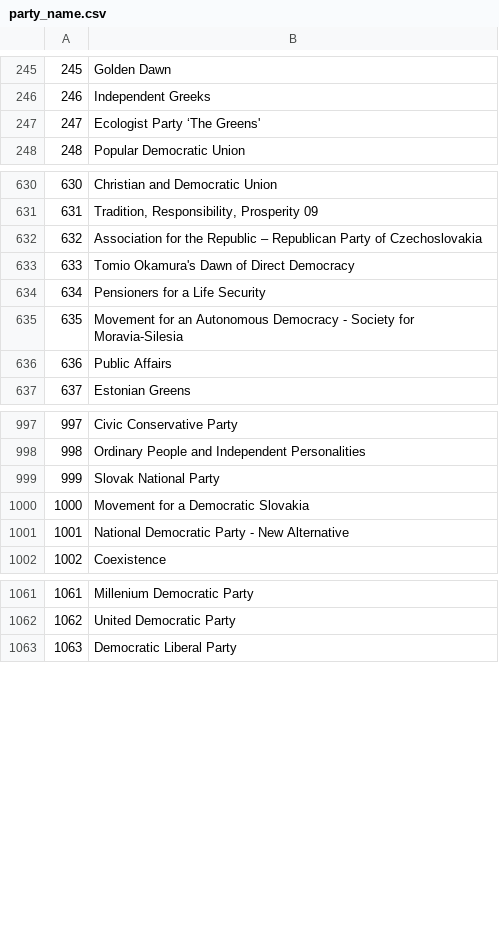
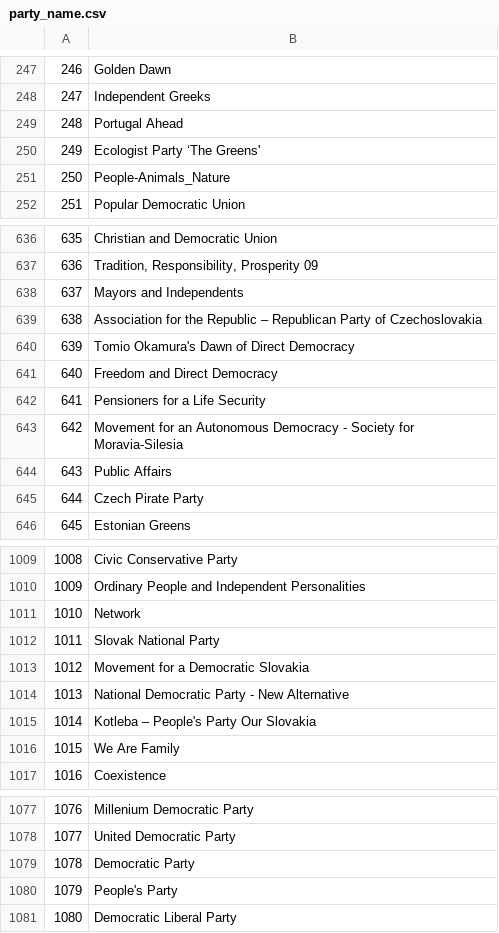
Before and after one commit to mdkameli/NetSci, a CSV file: party_name.csv, drawn as a sheet; only a part is shown, gaps mark what is left out; the diff covers the shown part only; the diff names each change by its address in the sheet, - before the commit and + after, or states it on an @@ line.

Commit message:
Gauss similarity matrix and new names

```diff
--- a/party_name.csv
+++ b/party_name.csv
@@ column A renumbered from row 12 down @@
+row 249: 248 | Portugal Ahead
+row 251: 250 | People-Animals_Nature
+row 638: 637 | Mayors and Independents
+row 641: 640 | Freedom and Direct Democracy
+row 645: 644 | Czech Pirate Party
+row 1011: 1010 | Network
+row 1015: 1014 | Kotleba – People's Party Our Slovakia
+row 1016: 1015 | We Are Family
+row 1079: 1078 | Democratic Party
+row 1080: 1079 | People's Party
```
Also changed, not shown: 8 added rows elsewhere in this file, 1 other file.
